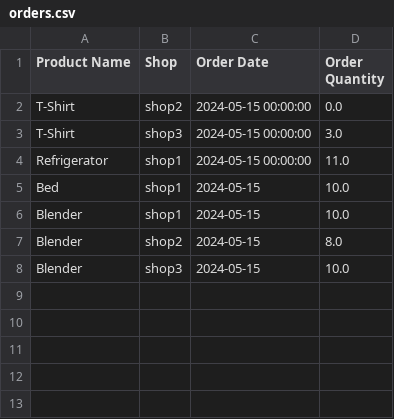
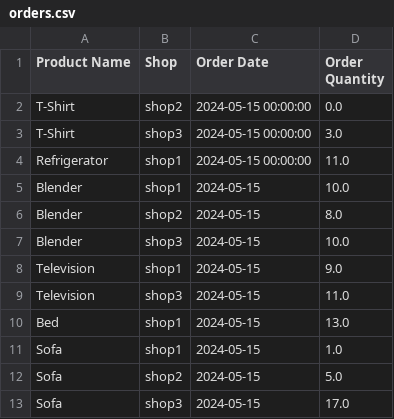
Before and after one commit to RoyIshanBarman/shipment, a CSV file: orders.csv, drawn as a sheet.

```diff
--- a/orders.csv
+++ b/orders.csv
@@ -4,3 +4,2 @@ T-Shirt,shop3,2024-05-15 00:00:00,3.0
 Refrigerator,shop1,2024-05-15 00:00:00,11.0
-Bed,shop1,2024-05-15,10.0
 Blender,shop1,2024-05-15,10.0
@@ -8 +7,7 @@ Blender,shop2,2024-05-15,8.0
 Blender,shop3,2024-05-15,10.0
+Television,shop1,2024-05-15,9.0
+Television,shop3,2024-05-15,11.0
+Bed,shop1,2024-05-15,13.0
+Sofa,shop1,2024-05-15,1.0
+Sofa,shop2,2024-05-15,5.0
+Sofa,shop3,2024-05-15,17.0
```
Also changed, not shown: demand_data.csv, 1 other file.
